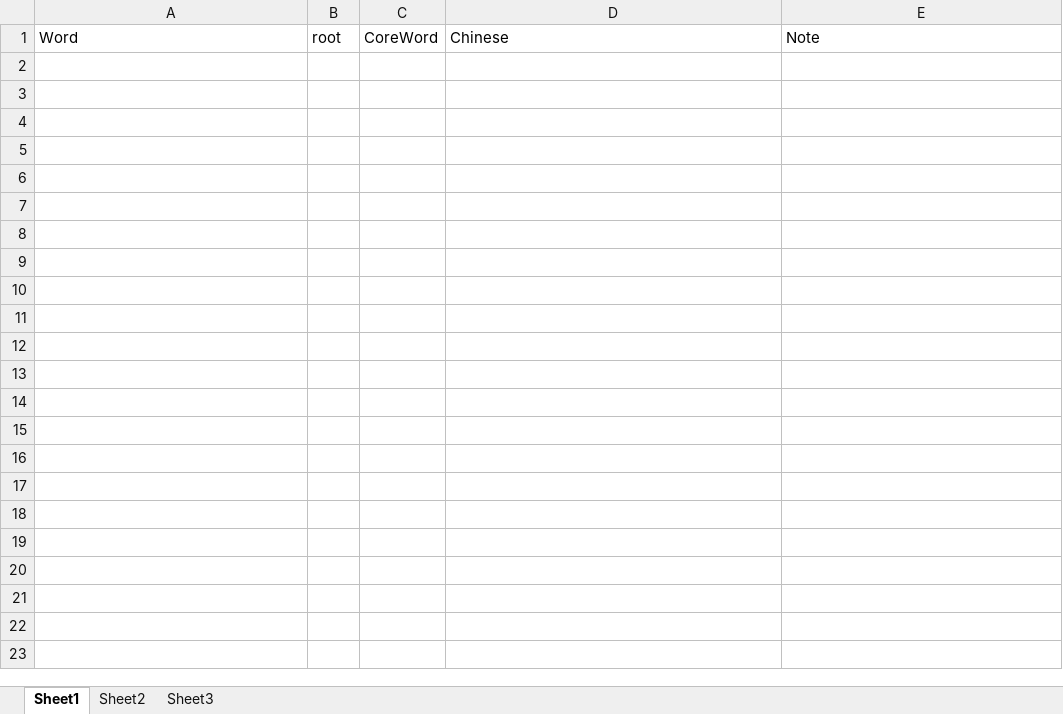
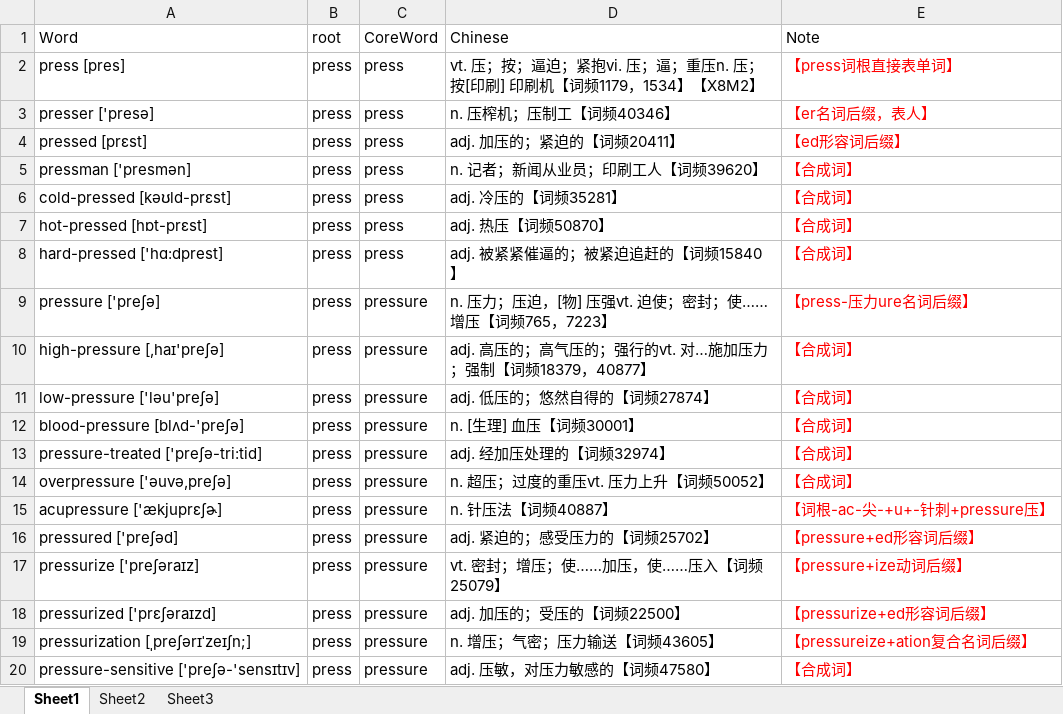
Before and after one commit to kejiaweiren/english, an Excel workbook: 词汇/数据库导入/010.-press-压，按.xlsx, sheet Sheet1, drawn as a sheet; only a part is shown; values as stored, in another font and other column widths than the file's, no borders; the diff covers the shown part only; the diff names each change by its address in the sheet, - before the commit and + after, or states it on an @@ line.

```diff
--- a/词汇/数据库导入/010.-press-压，按.xlsx (sheet Sheet1)
+++ b/词汇/数据库导入/010.-press-压，按.xlsx (sheet Sheet1)
+row 2: press [pres] | press | press | vt. 压；按；逼迫；紧抱vi. 压；逼；重压n. 压；按[印刷] 印刷机【词频1179，1534】【X8M2】 | 【press词根直接表单词】
+row 3: presser ['presə] | press | press | n. 压榨机；压制工【词频40346】 | 【er名词后缀，表人】
+row 4: pressed [prɛst] | press | press | adj. 加压的；紧迫的【词频20411】 | 【ed形容词后缀】
+row 5: pressman ['presmən] | press | press | n. 记者；新闻从业员；印刷工人【词频39620】 | 【合成词】
+row 6: cold-pressed [kəʊld-prɛst] | press | press | adj. 冷压的【词频35281】 | 【合成词】
+row 7: hot-pressed [hɒt-prɛst] | press | press | adj. 热压【词频50870】 | 【合成词】
+row 8: hard-pressed ['hɑ:dprest] | press | press | adj. 被紧紧催逼的；被紧迫追赶的【词频15840】 | 【合成词】
+row 9: pressure ['preʃə] | press | pressure | n. 压力；压迫，[物] 压强vt. 迫使；密封；使……增压【词频765，7223】 | 【press-压力ure名词后缀】
+row 10: high-pressure [,haɪ'preʃə] | press | pressure | adj. 高压的；高气压的；强行的vt. 对…施加压力；强制【词频18379，40877】 | 【合成词】
+row 11: low-pressure ['ləu'preʃə] | press | pressure | adj. 低压的；悠然自得的【词频27874】 | 【合成词】
+row 12: blood-pressure [blʌd-'preʃə] | press | pressure | n. [生理] 血压【词频30001】 | 【合成词】
+row 13: pressure-treated ['preʃə-tri:tid] | press | pressure | adj. 经加压处理的【词频32974】 | 【合成词】
+row 14: overpressure ['əuvə,preʃə] | press | pressure | n. 超压；过度的重压vt. 压力上升【词频50052】 | 【合成词】
+row 15: acupressure ['ækjuprɛʃɚ] | press | pressure | n. 针压法【词频40887】 | 【词根-ac-尖-+u+-针刺+pressure压】
+row 16: pressured ['preʃəd] | press | pressure | adj. 紧迫的；感受压力的【词频25702】 | 【pressure+ed形容词后缀】
+row 17: pressurize ['preʃəraɪz] | press | pressure | vt. 密封；增压；使……加压，使……压入【词频25079】 | 【pressure+ize动词后缀】
+row 18: pressurized ['prɛʃəraɪzd] | press | pressure | adj. 加压的；受压的【词频22500】 | 【pressurize+ed形容词后缀】
+row 19: pressurization [ˌpreʃərɪˈzeɪʃn;] | press | pressure | n. 增压；气密；压力输送【词频43605】 | 【pressureize+ation复合名词后缀】
+row 20: pressure-sensitive ['preʃə-'sensɪtɪv] | press | pressure | adj. 压敏，对压力敏感的【词频47580】 | 【合成词】
```
Also changed, not shown: 95 added rows elsewhere in this sheet, 词汇/数据库导入/007. -vi-=-via-路.xlsx, 词汇/数据库导入/008.-script-=-scrib -=-scrip-写，刻写.xlsx, 14 other files.
